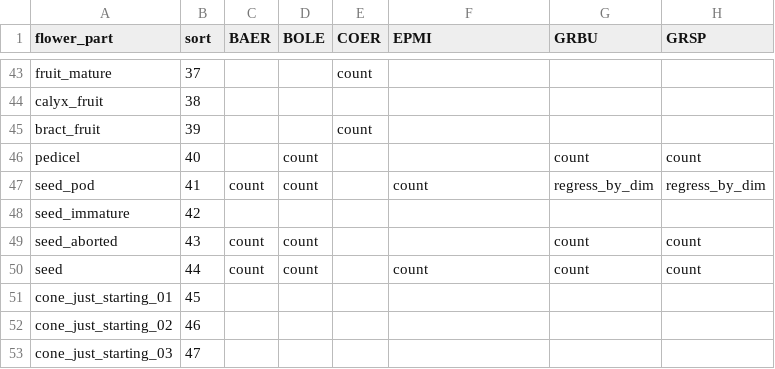
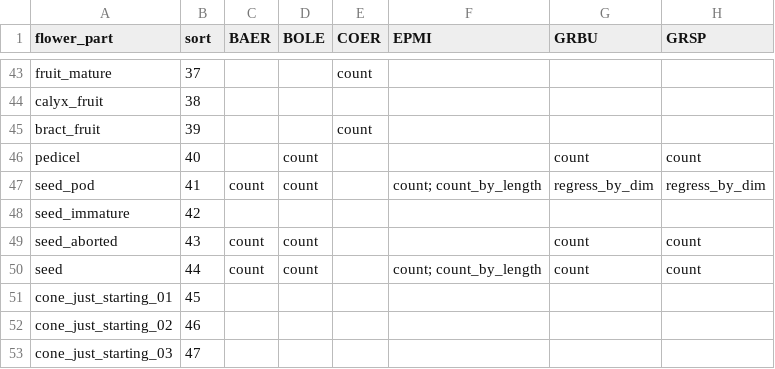
Before and after one commit to dfalster/Reproductive_Allocation_Kuringgai, a CSV file: data/flowerCategories.csv, drawn as a sheet; only a part is shown, gaps mark what is left out; the diff names each change by its address in the sheet, - before the commit and + after, or states it on an @@ line.

Commit message:
fixing error in EPMI - seed/seed pod by length no previously included

```diff
--- a/data/flowerCategories.csv
+++ b/data/flowerCategories.csv
-F47 (EPMI): count
+F47 (EPMI): count; count_by_length
-F50 (EPMI): count
+F50 (EPMI): count; count_by_length
```
